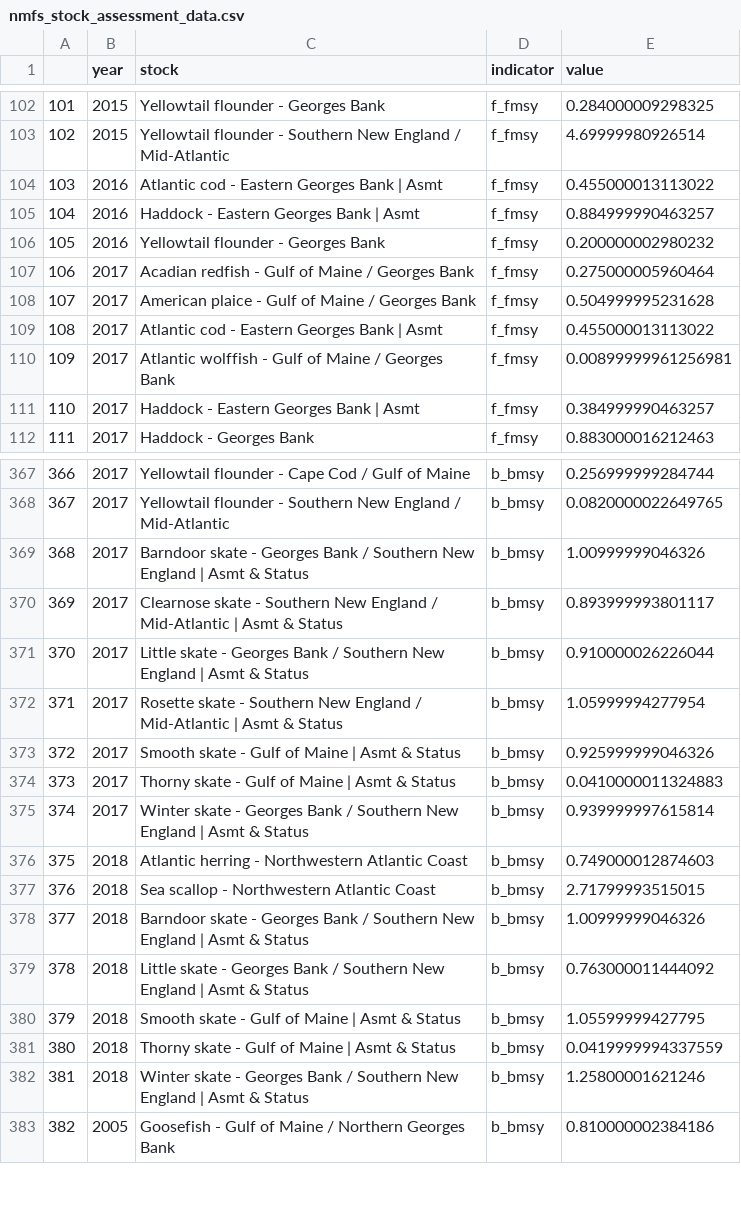
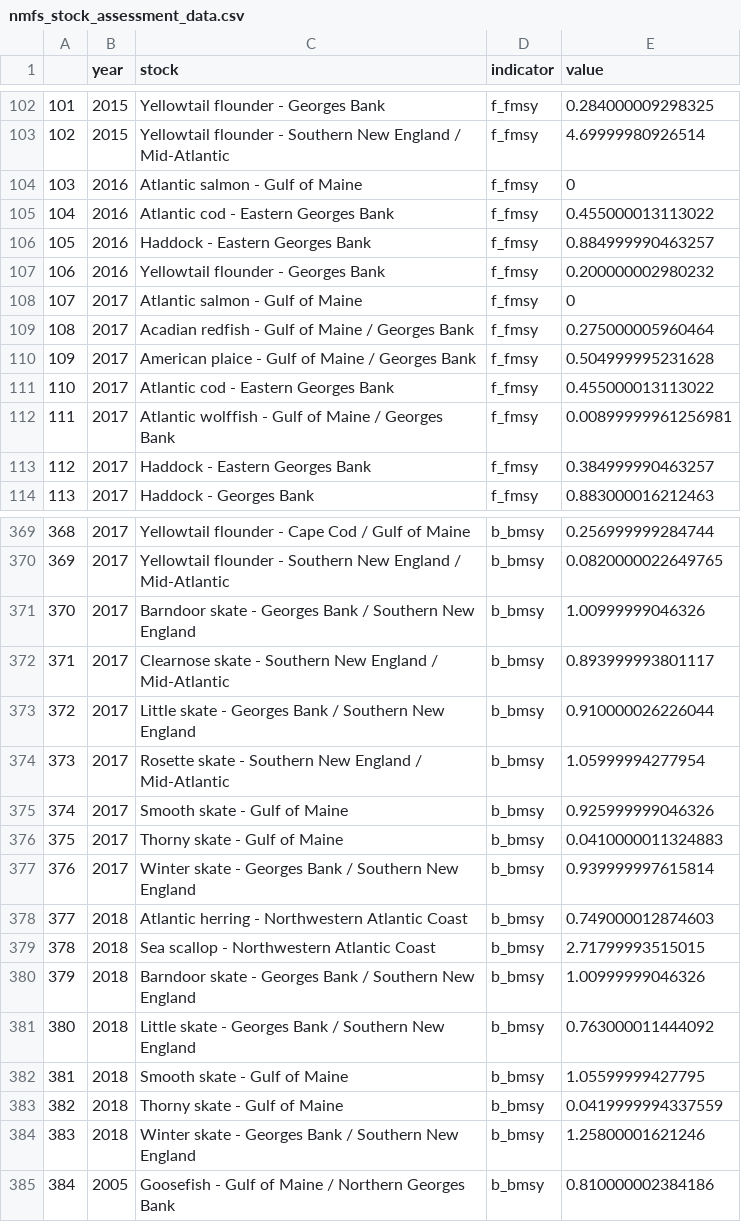
Before and after one commit to OHI-Northeast/ne-prep, a CSV file: prep/fis/data/nmfs_stock_assessment_data.csv, drawn as a sheet; only a part is shown, gaps mark what is left out; addresses are those after the commit; the diff covers the shown part only; the diff names each change by its address in the sheet, - before the commit and + after, or states it on an @@ line.

```diff
--- a/prep/fis/data/nmfs_stock_assessment_data.csv
+++ b/prep/fis/data/nmfs_stock_assessment_data.csv
+row 104: 103 | 2016 | Atlantic salmon - Gulf of Maine | f_fmsy | 0
@@ column A renumbered from row 105 down @@
-C105 (stock): Atlantic cod - Eastern Georges Bank | Asmt
+C105 (stock): Atlantic cod - Eastern Georges Bank
-C106 (stock): Haddock - Eastern Georges Bank | Asmt
+C106 (stock): Haddock - Eastern Georges Bank
+row 108: 107 | 2017 | Atlantic salmon - Gulf of Maine | f_fmsy | 0
-C111 (stock): Atlantic cod - Eastern Georges Bank | Asmt
+C111 (stock): Atlantic cod - Eastern Georges Bank
-C113 (stock): Haddock - Eastern Georges Bank | Asmt
+C113 (stock): Haddock - Eastern Georges Bank
-C371 (stock): …New England | Asmt & Status
+C371 (stock): …New England
-C372 (stock): …/ Mid-Atlantic | Asmt & Status
+C372 (stock): …/ Mid-Atlantic
-C373 (stock): …New England | Asmt & Status
+C373 (stock): …New England
-C374 (stock): …/ Mid-Atlantic | Asmt & Status
+C374 (stock): …/ Mid-Atlantic
-C375 (stock): Smooth skate - Gulf of Maine | Asmt & Status
+C375 (stock): Smooth skate - Gulf of Maine
-C376 (stock): Thorny skate - Gulf of Maine | Asmt & Status
+C376 (stock): Thorny skate - Gulf of Maine
-C377 (stock): …New England | Asmt & Status
+C377 (stock): …New England
-C380 (stock): …New England | Asmt & Status
+C380 (stock): …New England
-C381 (stock): …New England | Asmt & Status
+C381 (stock): …New England
-C382 (stock): Smooth skate - Gulf of Maine | Asmt & Status
+C382 (stock): Smooth skate - Gulf of Maine
-C383 (stock): Thorny skate - Gulf of Maine | Asmt & Status
+C383 (stock): Thorny skate - Gulf of Maine
-C384 (stock): …New England | Asmt & Status
+C384 (stock): …New England
```
Also changed, not shown: 77 edited cells elsewhere in this file, prep/fis/data/nmfs_stock_scores.csv, prep/fis/data/stock_scores_nmfs.csv, 1 other file.
